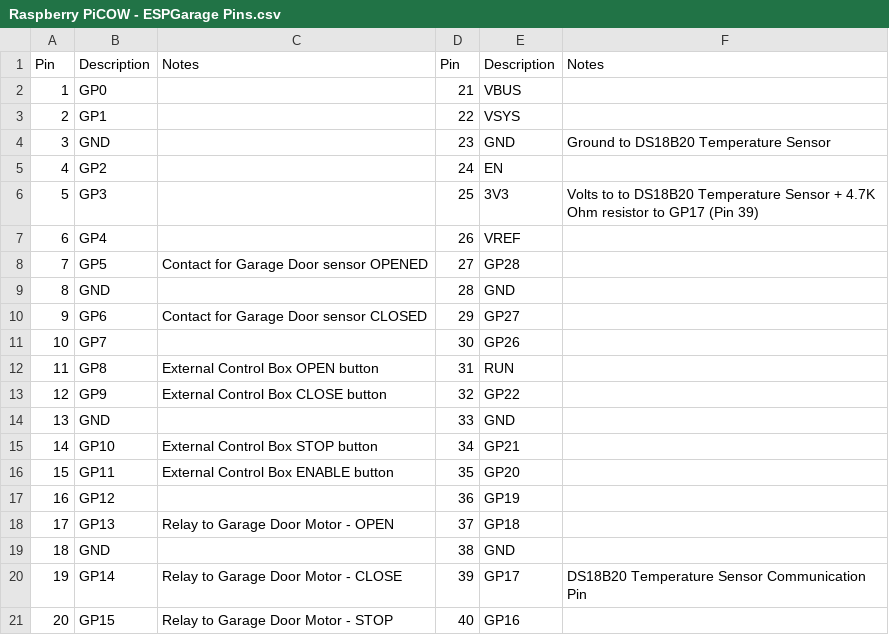
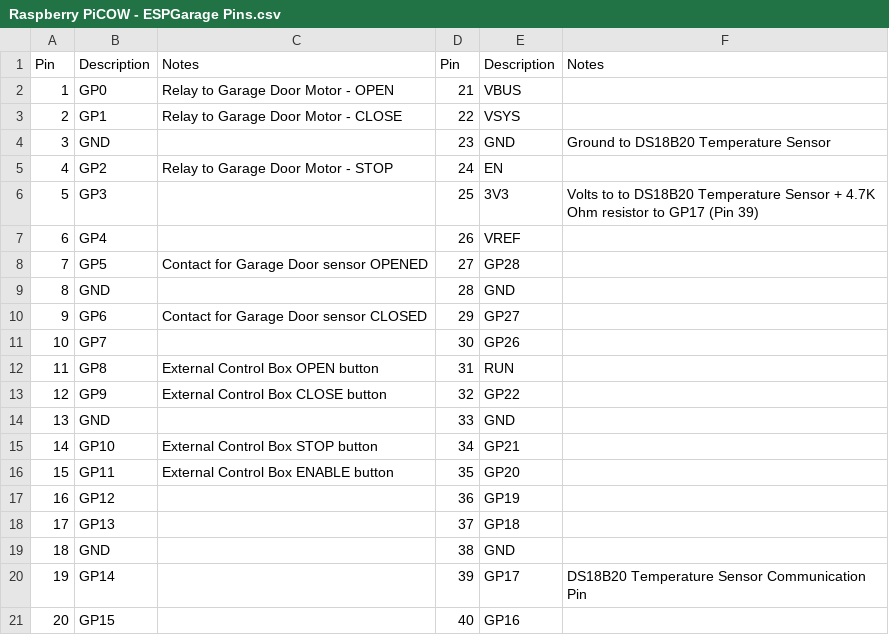
Before and after one commit to thenextbutton/PiCOW-Garage, a CSV file: Raspberry PiCOW - ESPGarage Pins.csv, drawn as a sheet.

Commit message:
Update Raspberry PiCOW - ESPGarage Pins.csv
Updated GPOs for Garage door interface to motor

```diff
--- a/Raspberry PiCOW - ESPGarage Pins.csv
+++ b/Raspberry PiCOW - ESPGarage Pins.csv
@@ -1,6 +1,6 @@
 Pin,Description,Notes,Pin,Description,Notes
-1,GP0,,21,VBUS,
-2,GP1,,22,VSYS,
+1,GP0,Relay to Garage Door Motor - OPEN,21,VBUS,
+2,GP1,Relay to Garage Door Motor - CLOSE,22,VSYS,
 3,GND,,23,GND,Ground to DS18B20 Temperature Sensor
-4,GP2,,24,EN,
+4,GP2,Relay to Garage Door Motor - STOP,24,EN,
 5,GP3,,25,3V3, Volts to to DS18B20 Temperature Sensor + 4.7K Ohm resistor to GP17 (Pin 39)
@@ -17,5 +17,5 @@ Pin,Description,Notes,Pin,Description,Notes
 16,GP12,,36,GP19,
-17,GP13,Relay to Garage Door Motor - OPEN,37,GP18,
+17,GP13,,37,GP18,
 18,GND,,38,GND,
-19,GP14,Relay to Garage Door Motor - CLOSE,39,GP17, DS18B20 Temperature Sensor Communication Pin
-20,GP15,Relay to Garage Door Motor - STOP,40,GP16,
+19,GP14,,39,GP17, DS18B20 Temperature Sensor Communication Pin
+20,GP15,,40,GP16,
```
